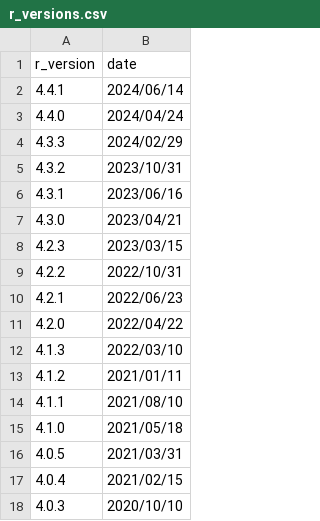
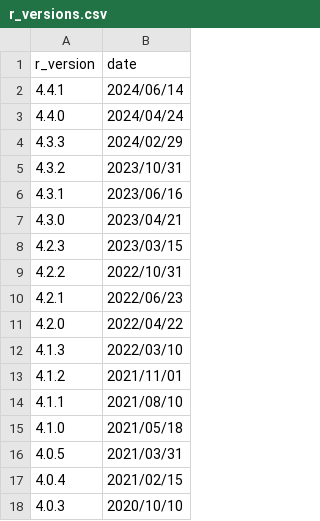
Before and after one commit to rstats-on-nix/daily_cran, a CSV file: r_versions.csv, drawn as a sheet.

Commit message:
corrected date for r version 4.1.2

```diff
--- a/r_versions.csv
+++ b/r_versions.csv
@@ -12,3 +12,3 @@ r_version,date
 4.1.3,2022/03/10
-4.1.2,2021/01/11
+4.1.2,2021/11/01
 4.1.1,2021/08/10
```
Also changed, not shown: 2 other files.
